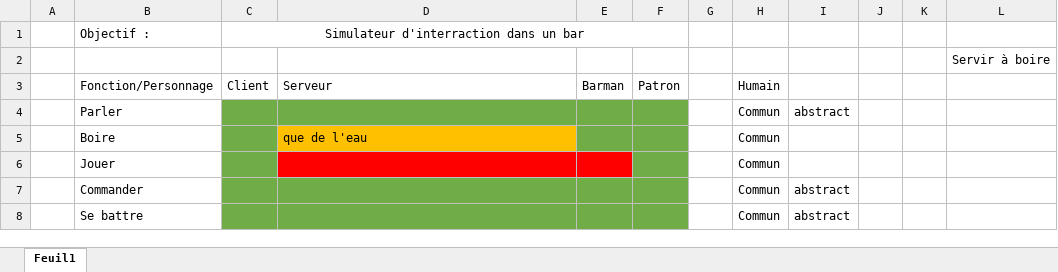
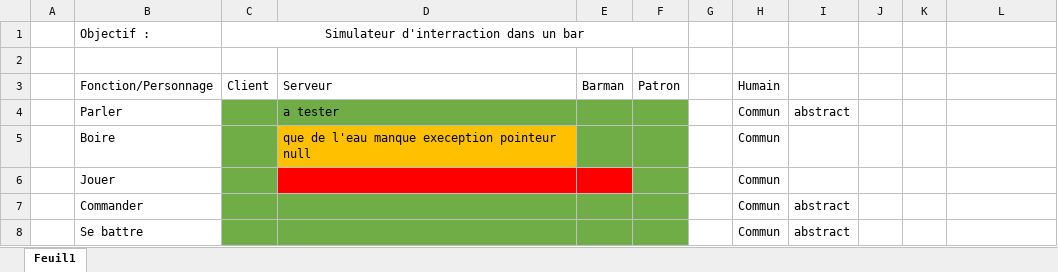
Before and after one commit to JombartOlivier/Chez_jombi, an Excel workbook: Chezjombi/Fonctionnalite.xlsx, sheet Feuil1, drawn as a sheet; only a part is shown; values as stored, in another font and other column widths than the file's, no borders; the diff names each change by its address in the sheet, - before the commit and + after, or states it on an @@ line.

Commit message:
Mise a jour des fonctions

```diff
--- a/Chezjombi/Fonctionnalite.xlsx (sheet Feuil1)
+++ b/Chezjombi/Fonctionnalite.xlsx (sheet Feuil1)
-L2: Servir à boire
+L2: (empty)
-D4: (empty)
+D4: a tester
-D5: que de l'eau
+D5: que de l'eau manque exeception pointeur null
```
Also changed, not shown: 7 other files.
